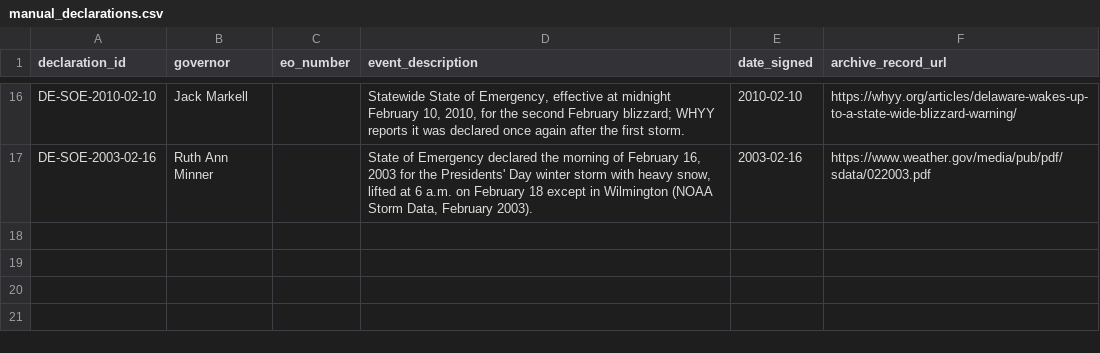
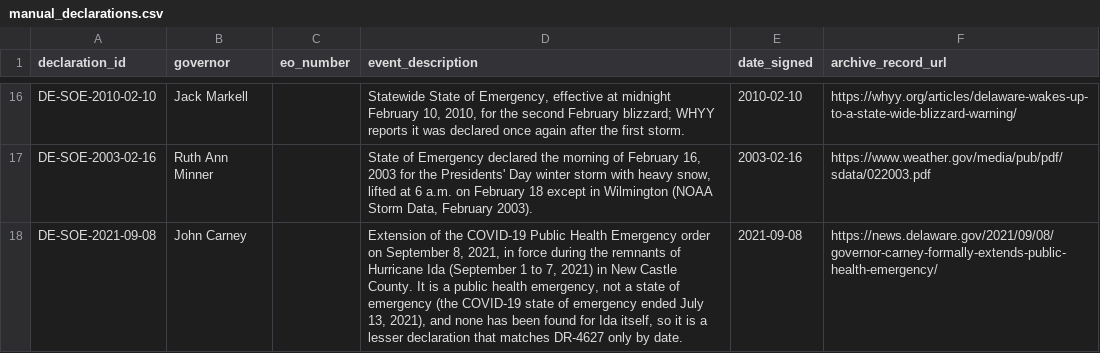
Before and after one commit to Phenom1881/disaster-data, a CSV file: plus/delaware/manual_declarations.csv, drawn as a sheet; only a part is shown, gaps mark what is left out; the diff names each change by its address in the sheet, - before the commit and + after, or states it on an @@ line.

```diff
--- a/plus/delaware/manual_declarations.csv
+++ b/plus/delaware/manual_declarations.csv
+row 18: DE-SOE-2021-09-08 | John Carney |  | Extension of the COVID-19 Public Health Emergency order on September 8, 2021, in force during the remnants of Hurricane Ida (September 1 to 7, 2021) in New Castle County. It is a public health emergency, not a state of emergency (the COVID-19 state of emergency ended July 13, 2021), and none has been found for Ida itself, so it is a lesser declaration that matches DR-4627 only by date. | 2021-09-08 | https://news.delaware.gov/2021/09/08/governor-carney-formally-extends-public-health-emergency/
```
Also changed, not shown: plus/delaware/hazard_overrides.csv, 3 other files.
